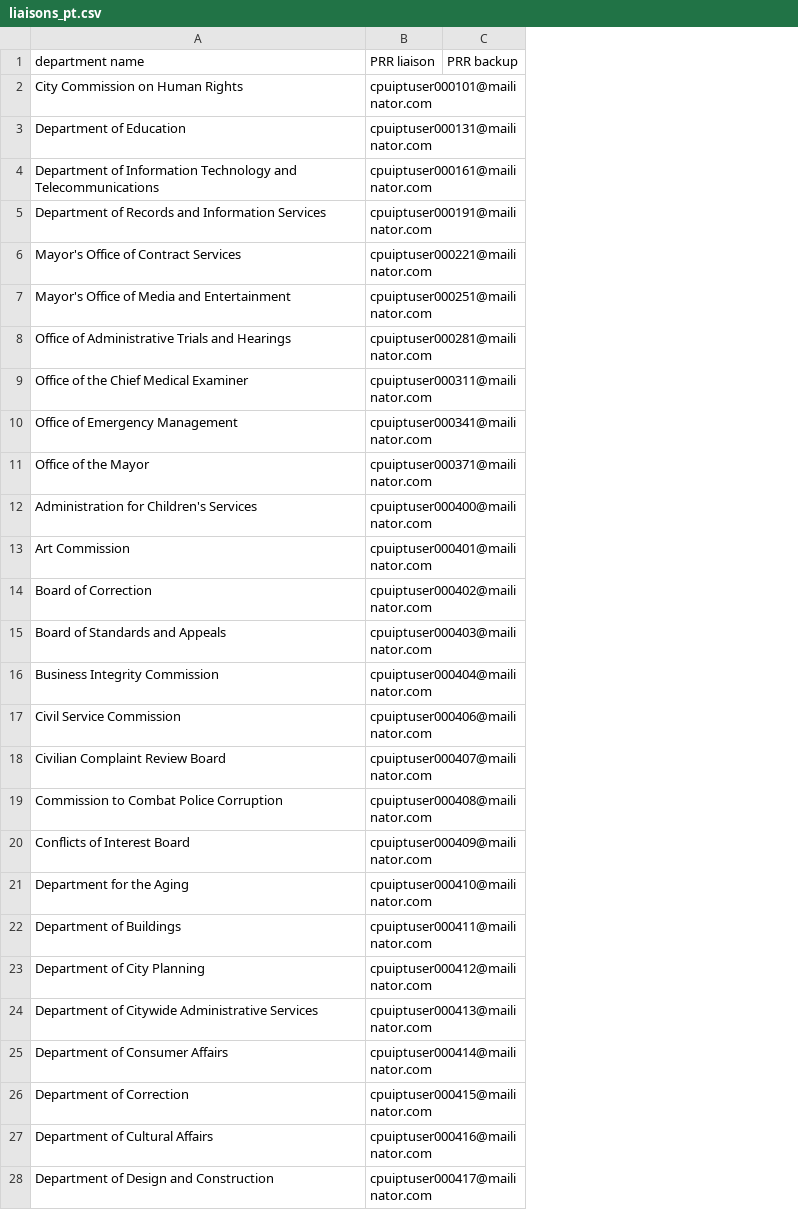
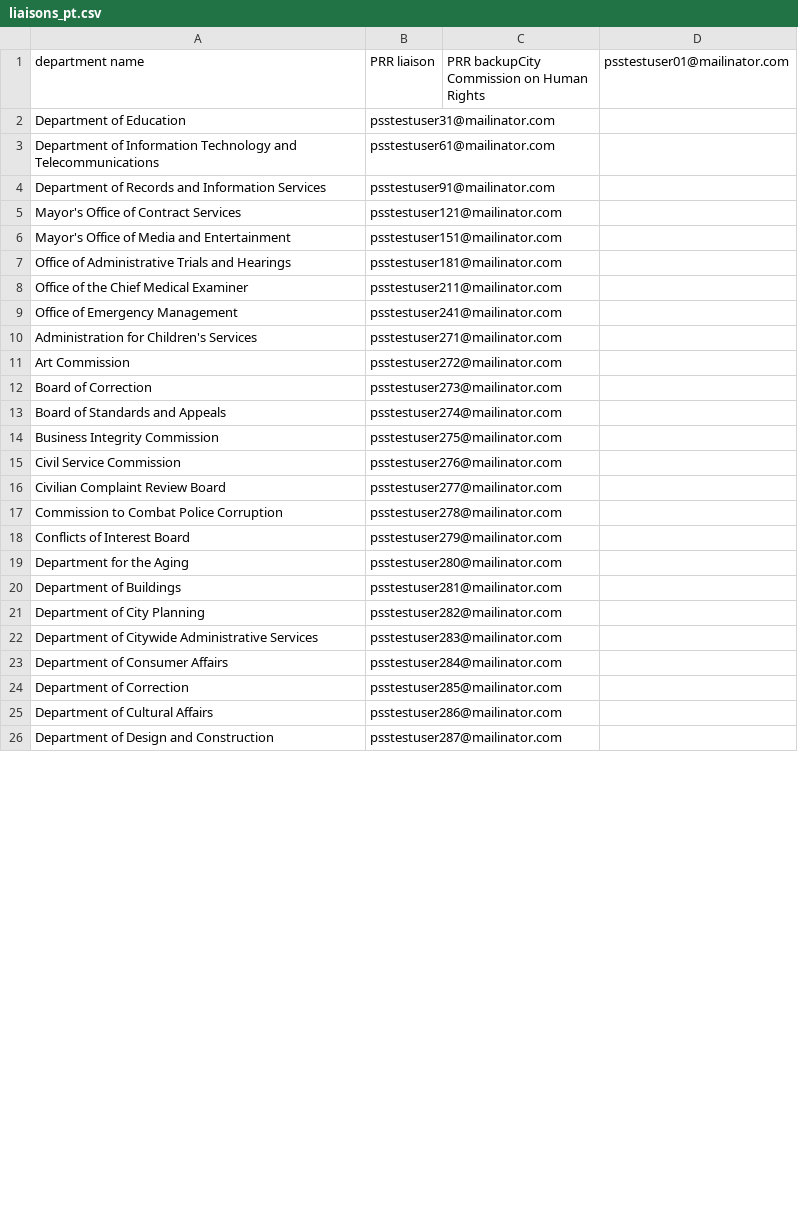
Before and after one commit to codeforamerica/recordtrac, a CSV file: users/liaisons_pt.csv, drawn as a sheet; only a part is shown; removed rows and columns are numbered as before the commit, all else as after; the diff covers the shown part only; the diff names each change by its address in the sheet, - before the commit and + after, or states it on an @@ line.

```diff
--- a/users/liaisons_pt.csv
+++ b/users/liaisons_pt.csv
-column C (PRR backup), empty
+column C, row 1: PRR backupCity Commission on Human Rights
+column D (psstestuser01@mailinator.com), empty
-row 2: City Commission on Human Rights | cpuiptuser000101@mailinator.com
-B2 (PRR liaison): cpuiptuser000131@mailinator.com
+B2 (PRR liaison): psstestuser31@mailinator.com
-B3 (PRR liaison): cpuiptuser000161@mailinator.com
+B3 (PRR liaison): psstestuser61@mailinator.com
-B4 (PRR liaison): cpuiptuser000191@mailinator.com
+B4 (PRR liaison): psstestuser91@mailinator.com
-B5 (PRR liaison): cpuiptuser000221@mailinator.com
+B5 (PRR liaison): psstestuser121@mailinator.com
-B6 (PRR liaison): cpuiptuser000251@mailinator.com
+B6 (PRR liaison): psstestuser151@mailinator.com
-B7 (PRR liaison): cpuiptuser000281@mailinator.com
+B7 (PRR liaison): psstestuser181@mailinator.com
-B8 (PRR liaison): cpuiptuser000311@mailinator.com
+B8 (PRR liaison): psstestuser211@mailinator.com
-B9 (PRR liaison): cpuiptuser000341@mailinator.com
+B9 (PRR liaison): psstestuser241@mailinator.com
-row 11: Office of the Mayor | cpuiptuser000371@mailinator.com
-B10 (PRR liaison): cpuiptuser000400@mailinator.com
+B10 (PRR liaison): psstestuser271@mailinator.com
-B11 (PRR liaison): cpuiptuser000401@mailinator.com
+B11 (PRR liaison): psstestuser272@mailinator.com
-B12 (PRR liaison): cpuiptuser000402@mailinator.com
+B12 (PRR liaison): psstestuser273@mailinator.com
-B13 (PRR liaison): cpuiptuser000403@mailinator.com
+B13 (PRR liaison): psstestuser274@mailinator.com
-B14 (PRR liaison): cpuiptuser000404@mailinator.com
+B14 (PRR liaison): psstestuser275@mailinator.com
-B15 (PRR liaison): cpuiptuser000406@mailinator.com
+B15 (PRR liaison): psstestuser276@mailinator.com
-B16 (PRR liaison): cpuiptuser000407@mailinator.com
+B16 (PRR liaison): psstestuser277@mailinator.com
-B17 (PRR liaison): cpuiptuser000408@mailinator.com
+B17 (PRR liaison): psstestuser278@mailinator.com
-B18 (PRR liaison): cpuiptuser000409@mailinator.com
+B18 (PRR liaison): psstestuser279@mailinator.com
-B19 (PRR liaison): cpuiptuser000410@mailinator.com
+B19 (PRR liaison): psstestuser280@mailinator.com
-B20 (PRR liaison): cpuiptuser000411@mailinator.com
+B20 (PRR liaison): psstestuser281@mailinator.com
-B21 (PRR liaison): cpuiptuser000412@mailinator.com
+B21 (PRR liaison): psstestuser282@mailinator.com
-B22 (PRR liaison): cpuiptuser000413@mailinator.com
+B22 (PRR liaison): psstestuser283@mailinator.com
-B23 (PRR liaison): cpuiptuser000414@mailinator.com
+B23 (PRR liaison): psstestuser284@mailinator.com
-B24 (PRR liaison): cpuiptuser000415@mailinator.com
+B24 (PRR liaison): psstestuser285@mailinator.com
-B25 (PRR liaison): cpuiptuser000416@mailinator.com
+B25 (PRR liaison): psstestuser286@mailinator.com
-B26 (PRR liaison): cpuiptuser000417@mailinator.com
+B26 (PRR liaison): psstestuser287@mailinator.com
```
Also changed, not shown: 2 added rows, 1 removed row and 30 edited cells elsewhere in this file, users/liaisons.csv, users/staff_pt.csv, 1 other file.
